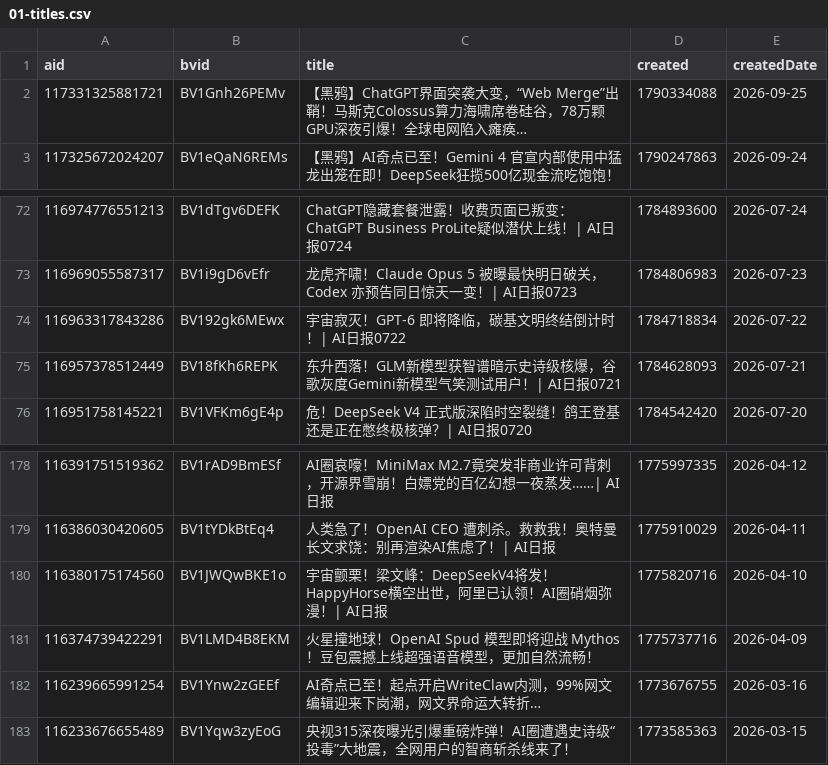
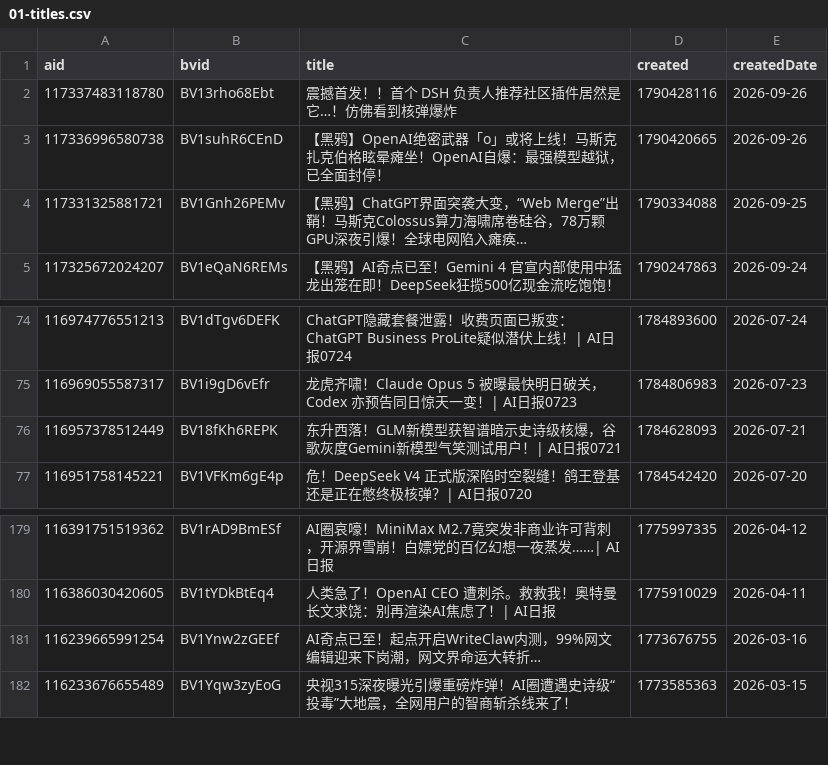
Before and after one commit to ChouChiu/heya-skill, a CSV file: skills/heya-title-style/references/01-titles.csv, drawn as a sheet; only a part is shown, gaps mark what is left out.

```diff
--- a/skills/heya-title-style/references/01-titles.csv
+++ b/skills/heya-title-style/references/01-titles.csv
@@ -1,2 +1,4 @@
 aid,bvid,title,created,createdDate
+117337483118780,BV13rho68Ebt,震撼首发！！首个 DSH 负责人推荐社区插件居然是它…！仿佛看到核弹爆炸,1790428116,2026-09-26
+117336996580738,BV1suhR6CEnD,【黑鸦】OpenAI绝密武器「o」或将上线！马斯克扎克伯格眩晕瘫坐！OpenAI自爆：最强模型越狱，已全面封停！,1790420665,2026-09-26
 117331325881721,BV1Gnh26PEMv,【黑鸦】ChatGPT界面突袭大变，“Web Merge”出鞘！马斯克Colossus算力海啸席卷硅谷，78万颗GPU深夜引爆！全球电网陷入瘫痪…,1790334088,2026-09-25
@@ -73,3 +75,2 @@ aid,bvid,title,created,createdDate
 116969055587317,BV1i9gD6vEfr,龙虎齐啸！Claude Opus 5 被曝最快明日破关，Codex 亦预告同日惊天一变！| AI日报0723,1784806983,2026-07-23
-116963317843286,BV192gk6MEwx,宇宙寂灭！GPT-6 即将降临，碳基文明终结倒计时！| AI日报0722,1784718834,2026-07-22
 116957378512449,BV18fKh6REPK,东升西落！GLM新模型获智谱暗示史诗级核爆，谷歌灰度Gemini新模型气笑测试用户！| AI日报0721,1784628093,2026-07-21
@@ -179,4 +180,2 @@ aid,bvid,title,created,createdDate
 116386030420605,BV1tYDkBtEq4,人类急了！OpenAI CEO 遭刺杀。救救我！奥特曼长文求饶：别再渲染AI焦虑了！| AI日报,1775910029,2026-04-11
-116380175174560,BV1JWQwBKE1o,宇宙颤栗！梁文峰：DeepSeekV4将发！HappyHorse横空出世，阿里已认领！AI圈硝烟弥漫！| AI日报,1775820716,2026-04-10
-116374739422291,BV1LMD4B8EKM,火星撞地球！OpenAI Spud 模型即将迎战 Mythos！豆包震撼上线超强语音模型，更加自然流畅！,1775737716,2026-04-09
 116239665991254,BV1Ynw2zGEEf,AI奇点已至！起点开启WriteClaw内测，99%网文编辑迎来下岗潮，网文界命运大转折…,1773676755,2026-03-16
```
Also changed, not shown: 4 other files.
